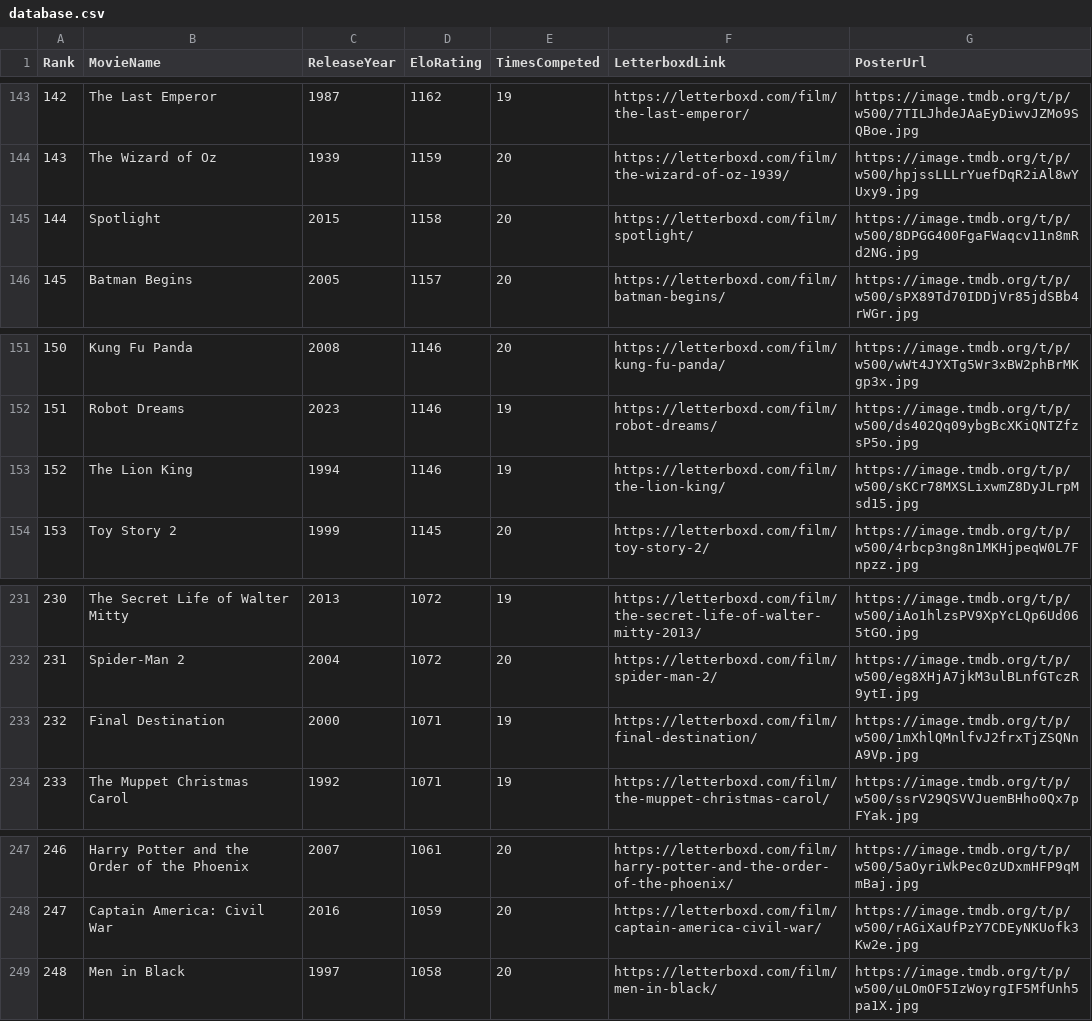
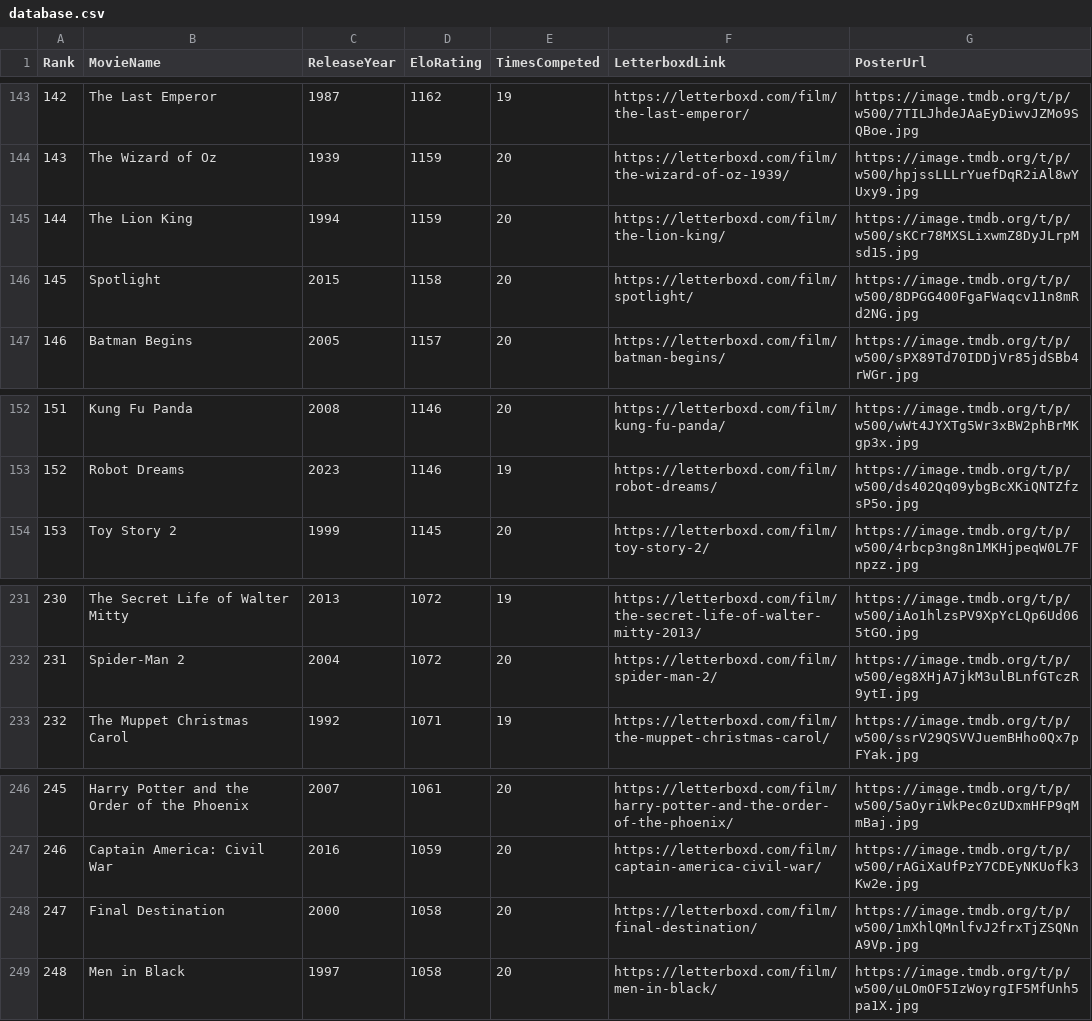
Before and after one commit to TheEverythingologist/MovieRankingWebsite, a CSV file: src/data/database.csv, drawn as a sheet; only a part is shown, gaps mark what is left out; removed rows and columns are numbered as before the commit, all else as after; the diff names each change by its address in the sheet, - before the commit and + after, or states it on an @@ line.

Commit message:
Update rankings: The Lion King beat Final Destination

```diff
--- a/src/data/database.csv
+++ b/src/data/database.csv
+row 145: 144 | The Lion King | 1994 | 1159 | 20 | https://letterboxd.com/film/the-lion-king/ | https://image.tmdb.org/t/p/w500/sKCr78MXSLixwmZ8DyJLrpMsd15.jpg
@@ column A (Rank) renumbered between rows 146 and 247 @@
-row 153: 152 | The Lion King | 1994 | 1146 | 19 | https://letterboxd.com/film/the-lion-king/ | https://image.tmdb.org/t/p/w500/sKCr78MXSLixwmZ8DyJLrpMsd15.jpg
-row 233: 232 | Final Destination | 2000 | 1071 | 19 | https://letterboxd.com/film/final-destination/ | https://image.tmdb.org/t/p/w500/1mXhlQMnlfvJ2frxTjZSQNnA9Vp.jpg
+row 248: 247 | Final Destination | 2000 | 1058 | 20 | https://letterboxd.com/film/final-destination/ | https://image.tmdb.org/t/p/w500/1mXhlQMnlfvJ2frxTjZSQNnA9Vp.jpg
```
